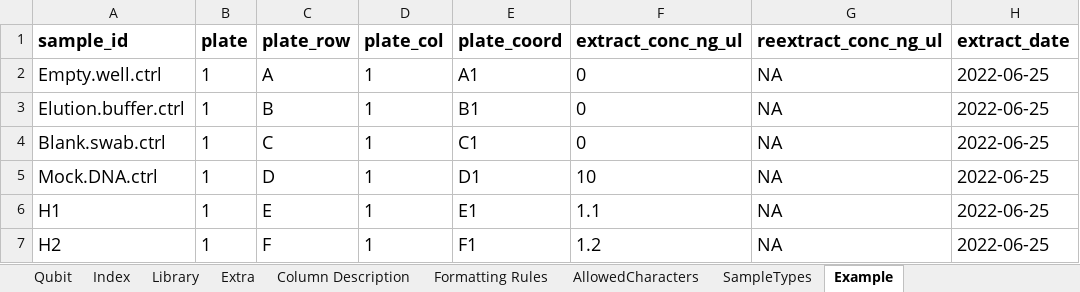
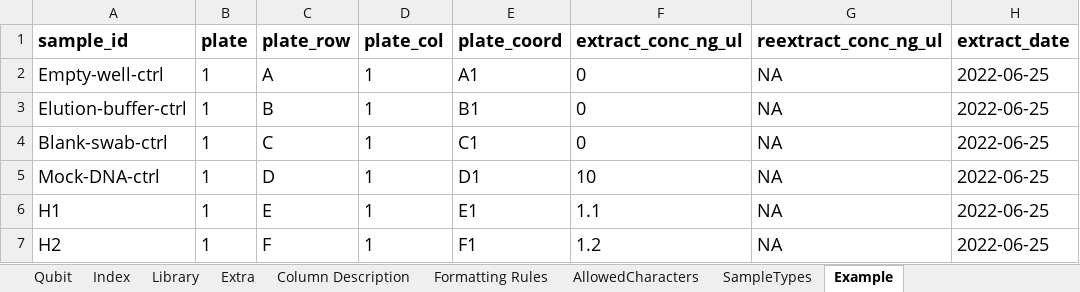
Before and after one commit to PHL-2/MetadataSheet, an Excel workbook: sequencing_metadata_V3.xlsb.xlsm, sheet Example, drawn as a sheet; only a part is shown; values as stored, in another font and other column widths than the file's, no borders; the diff names each change by its address in the sheet, - before the commit and + after, or states it on an @@ line.

Commit message:
Changed period to dashes in sample id

```diff
--- a/sequencing_metadata_V3.xlsb.xlsm (sheet Example)
+++ b/sequencing_metadata_V3.xlsb.xlsm (sheet Example)
-A2 (sample_id): Empty.well.ctrl
+A2 (sample_id): Empty-well-ctrl
-A3 (sample_id): Elution.buffer.ctrl
+A3 (sample_id): Elution-buffer-ctrl
-A4 (sample_id): Blank.swab.ctrl
+A4 (sample_id): Blank-swab-ctrl
-A5 (sample_id): Mock.DNA.ctrl
+A5 (sample_id): Mock-DNA-ctrl
```
Also changed, not shown: sheet Qubit, sheet Library, sheet Extra, sheet Index, sheet AllowedCharacters, sheet Column Description.
